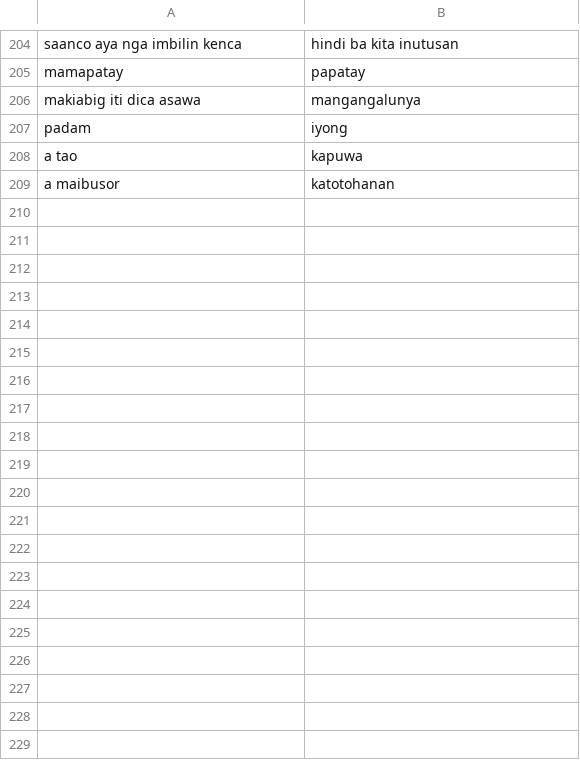
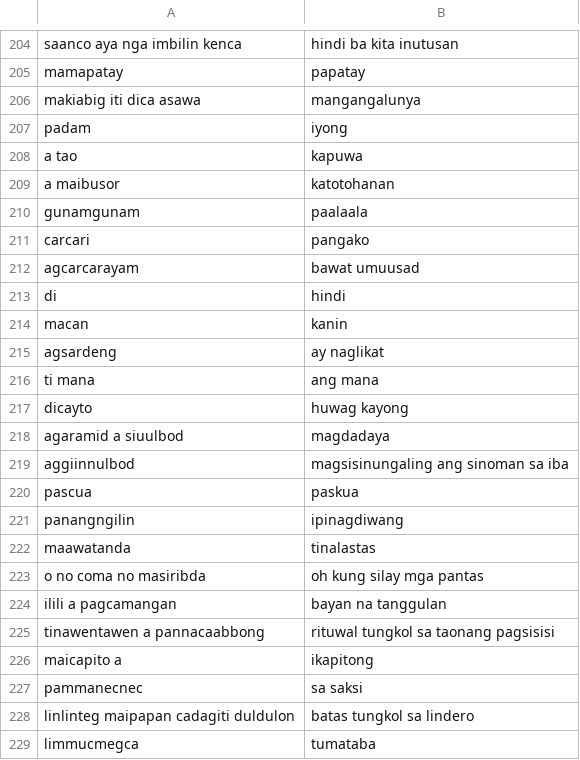
Before and after one commit to JakeCob/Ilokano-to-Tagalog-Machince-Translation, a CSV file: src/csv data/f_phrases.csv, drawn as a sheet; only a part is shown, gaps mark what is left out; the diff covers the shown part only.

Commit message:
fixed lines and added some more phrases

```diff
--- a/src/csv data/f_phrases.csv
+++ b/src/csv data/f_phrases.csv
@@ -209 +209,21 @@ a tao,kapuwa
 a maibusor,katotohanan
+gunamgunam,paalaala
+carcari,pangako
+agcarcarayam,bawat umuusad
+di,hindi
+macan,kanin
+agsardeng,ay naglikat
+ti mana,ang mana
+dicayto,huwag kayong
+agaramid a siuulbod,magdadaya
+aggiinnulbod,magsisinungaling ang sinoman sa iba
+pascua,paskua
+panangngilin,ipinagdiwang
+maawatanda,tinalastas
+o no coma no masiribda,oh kung silay mga pantas
+ilili a pagcamangan,bayan na tanggulan
+tinawentawen a pannacaabbong,rituwal tungkol sa taonang pagsisisi
+maicapito a,ikapitong
+pammanecnec,sa saksi
+linlinteg maipapan cadagiti duldulon,batas tungkol sa lindero
+limmucmegca,tumataba
```
Also changed, not shown: 29 added rows elsewhere in this file, 2 other files.
